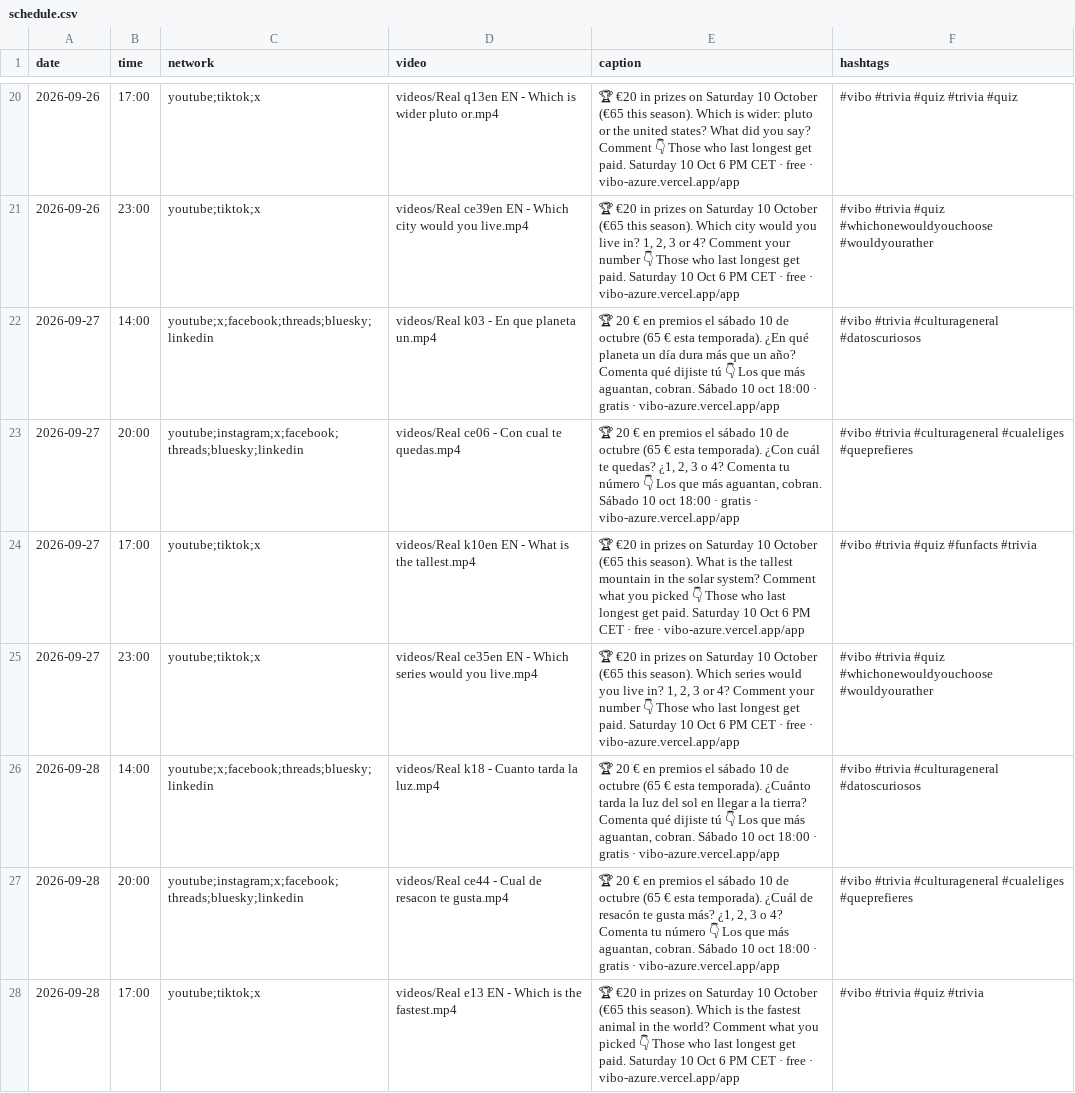
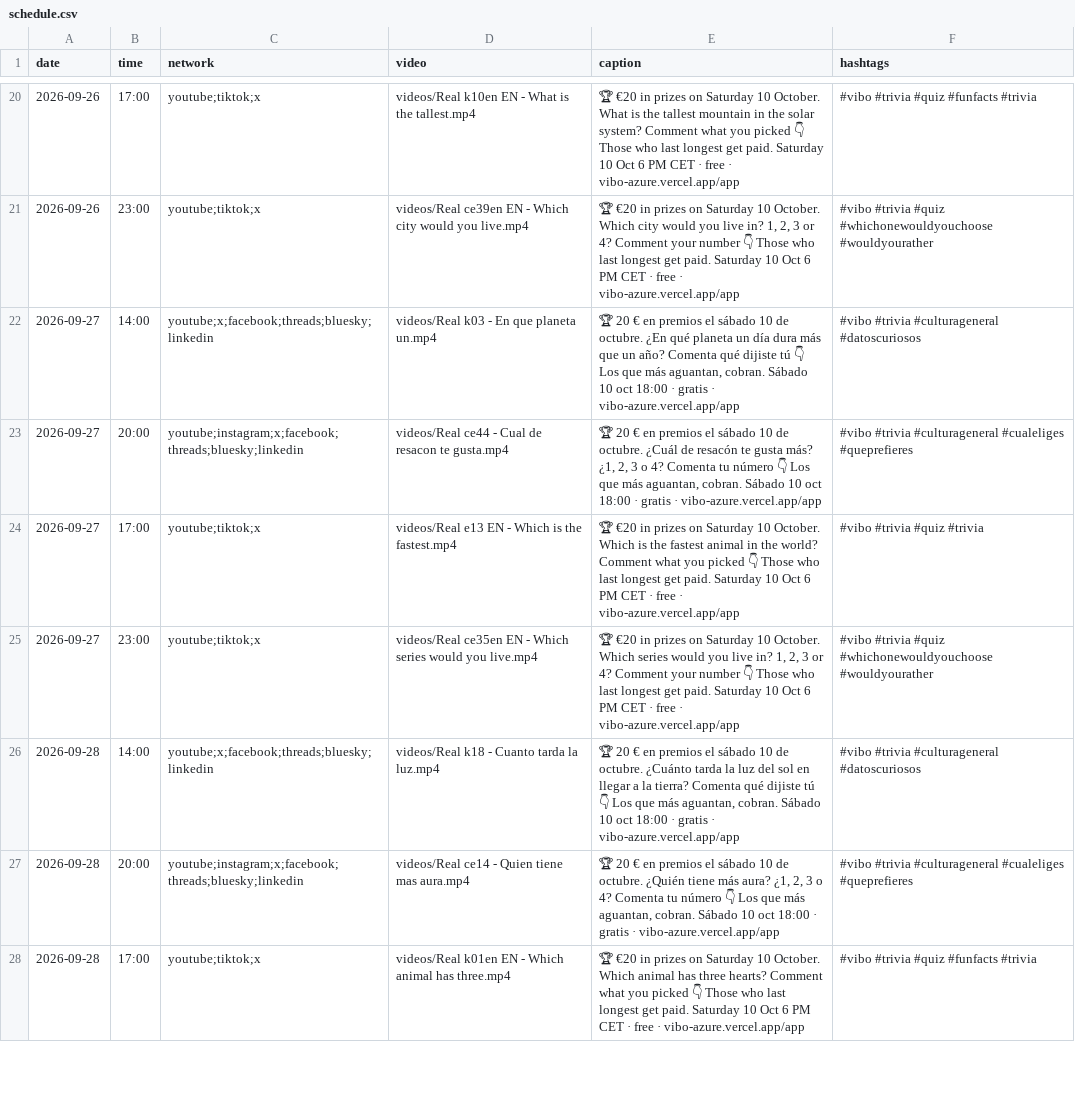
Before and after one commit to pepelu608-commits/vibo-redes, a CSV file: scripts/social/schedule.csv, drawn as a sheet; only a part is shown, gaps mark what is left out; the diff covers the shown part only; the diff names each change by its address in the sheet, - before the commit and + after, or states it on an @@ line.

```diff
--- a/scripts/social/schedule.csv
+++ b/scripts/social/schedule.csv
-D20 (video): videos/Real q13en EN - Which is wider pluto or.mp4
+D20 (video): videos/Real k10en EN - What is the tallest.mp4
-E20 (caption): …Saturday 10 October (€65 this season). Which is wider: pluto or the united states? What did you say? Comment 👇 Those…
+E20 (caption): …Saturday 10 October. What is the tallest mountain in the solar system? Comment what you picked 👇 Those…
-F20 (hashtags): #vibo #trivia #quiz #trivia #quiz
+F20 (hashtags): #vibo #trivia #quiz #funfacts #trivia
-E21 (caption): …Saturday 10 October (€65 this season). Which city…
+E21 (caption): …Saturday 10 October. Which city…
-E22 (caption): …10 de octubre (65 € esta temporada). ¿En qué…
+E22 (caption): …10 de octubre. ¿En qué…
-D23 (video): videos/Real ce06 - Con cual te quedas.mp4
+D23 (video): videos/Real ce44 - Cual de resacon te gusta.mp4
-E23 (caption): …10 de octubre (65 € esta temporada). ¿Con cuál te quedas? ¿1, 2,…
+E23 (caption): …10 de octubre. ¿Cuál de resacón te gusta más? ¿1, 2,…
-D24 (video): videos/Real k10en EN - What is the tallest.mp4
+D24 (video): videos/Real e13 EN - Which is the fastest.mp4
-E24 (caption): …Saturday 10 October (€65 this season). What is the tallest mountain in the solar system? Comment what…
+E24 (caption): …Saturday 10 October. Which is the fastest animal in the world? Comment what…
-F24 (hashtags): #vibo #trivia #quiz #funfacts #trivia
+F24 (hashtags): #vibo #trivia #quiz #trivia
-E25 (caption): …Saturday 10 October (€65 this season). Which series…
+E25 (caption): …Saturday 10 October. Which series…
-E26 (caption): …10 de octubre (65 € esta temporada). ¿Cuánto tarda…
+E26 (caption): …10 de octubre. ¿Cuánto tarda…
-D27 (video): videos/Real ce44 - Cual de resacon te gusta.mp4
+D27 (video): videos/Real ce14 - Quien tiene mas aura.mp4
-E27 (caption): …10 de octubre (65 € esta temporada). ¿Cuál de resacón te gusta más? ¿1, 2,…
+E27 (caption): …10 de octubre. ¿Quién tiene más aura? ¿1, 2,…
-D28 (video): videos/Real e13 EN - Which is the fastest.mp4
+D28 (video): videos/Real k01en EN - Which animal has three.mp4
-E28 (caption): …Saturday 10 October (€65 this season). Which is the fastest animal in the world? Comment what…
+E28 (caption): …Saturday 10 October. Which animal has three hearts? Comment what…
-F28 (hashtags): #vibo #trivia #quiz #trivia
+F28 (hashtags): #vibo #trivia #quiz #funfacts #trivia
```
Also changed, not shown: 156 edited cells elsewhere in this file, 1 other file.
